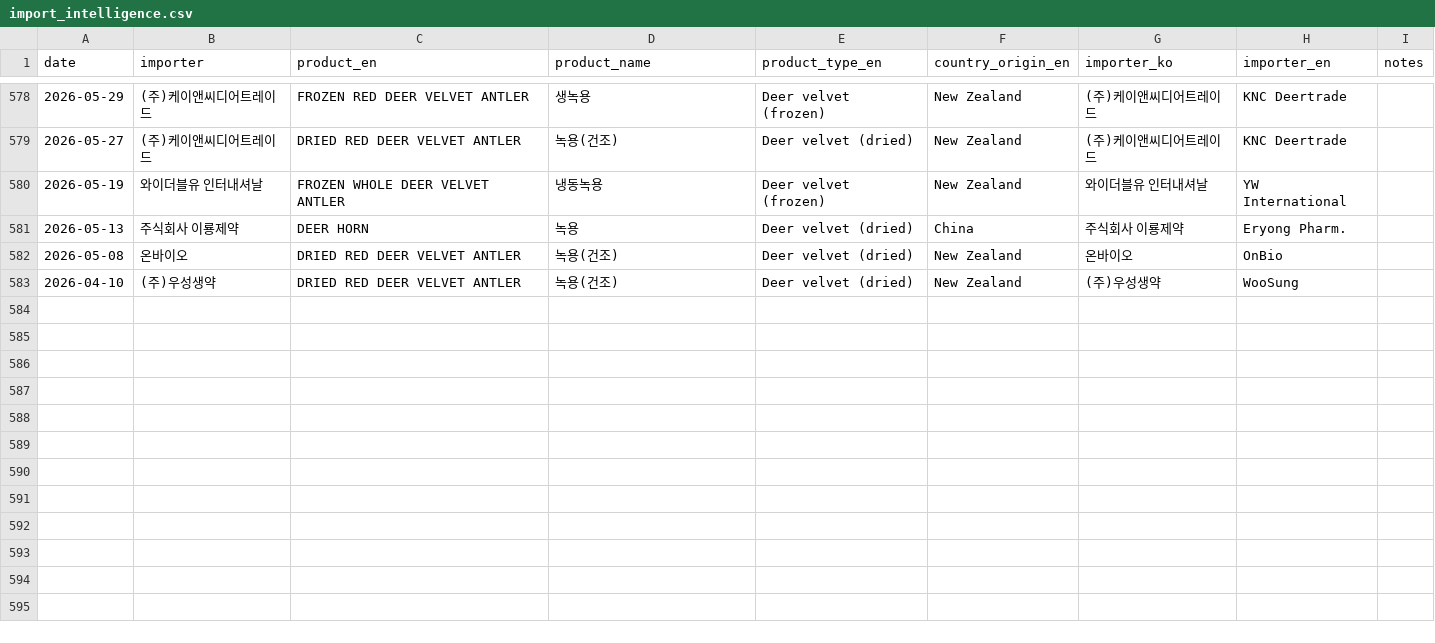
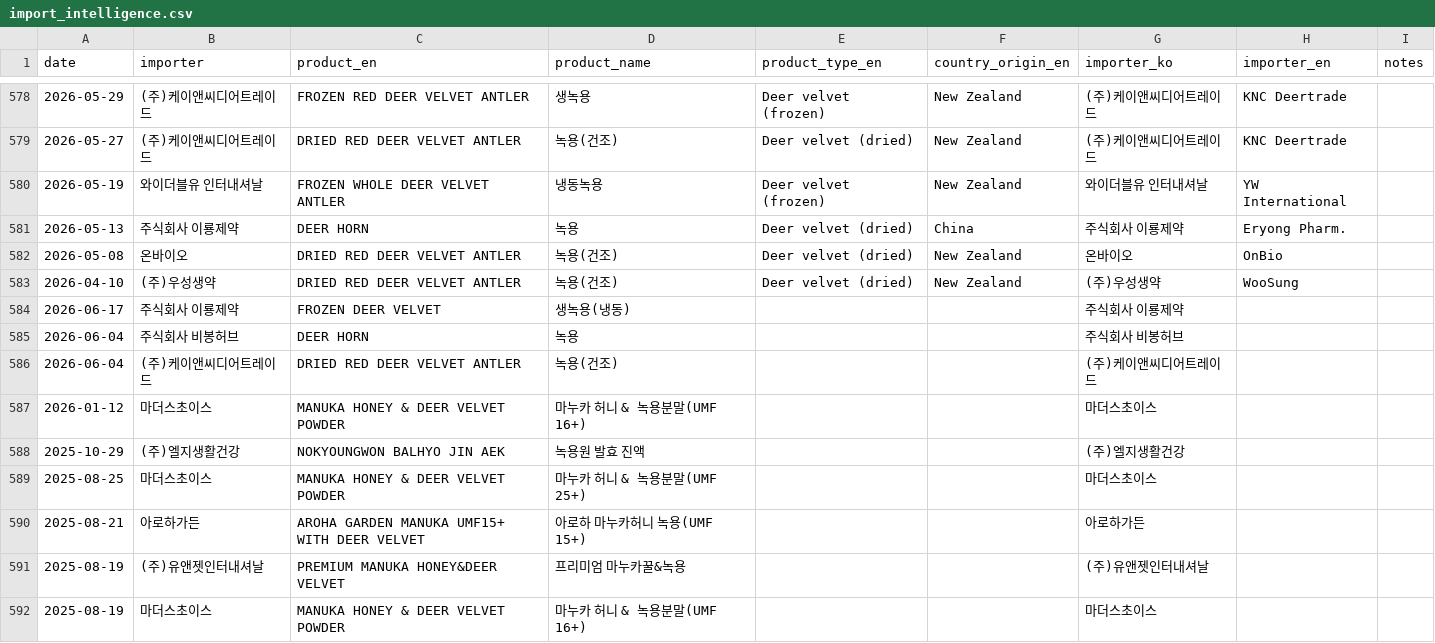
Before and after one commit to wkdjk/velvet-knowledge-hub, a CSV file: docs/downloads/import_intelligence.csv, drawn as a sheet; only a part is shown, gaps mark what is left out; the diff names each change by its address in the sheet, - before the commit and + after, or states it on an @@ line.

```diff
--- a/docs/downloads/import_intelligence.csv
+++ b/docs/downloads/import_intelligence.csv
+row 584: 2026-06-17 | 주식회사 이룡제약 | FROZEN DEER VELVET | 생녹용(냉동) |  |  | 주식회사 이룡제약
+row 585: 2026-06-04 | 주식회사 비봉허브 | DEER HORN | 녹용 |  |  | 주식회사 비봉허브
+row 586: 2026-06-04 | (주)케이앤씨디어트레이드 | DRIED RED DEER VELVET ANTLER | 녹용(건조) |  |  | (주)케이앤씨디어트레이드
+row 587: 2026-01-12 | 마더스초이스 | MANUKA HONEY & DEER VELVET POWDER | 마누카 허니 & 녹용분말(UMF 16+) |  |  | 마더스초이스
+row 588: 2025-10-29 | (주)엘지생활건강 | NOKYOUNGWON BALHYO JIN AEK | 녹용원 발효 진액 |  |  | (주)엘지생활건강
+row 589: 2025-08-25 | 마더스초이스 | MANUKA HONEY & DEER VELVET POWDER | 마누카 허니 & 녹용분말(UMF 25+) |  |  | 마더스초이스
+row 590: 2025-08-21 | 아로하가든 | AROHA GARDEN MANUKA UMF15+ WITH DEER VELVET | 아로하 마누카허니 녹용(UMF 15+) |  |  | 아로하가든
+row 591: 2025-08-19 | (주)유앤젯인터내셔날 | PREMIUM MANUKA HONEY&DEER VELVET | 프리미엄 마누카꿀&녹용 |  |  | (주)유앤젯인터내셔날
+row 592: 2025-08-19 | 마더스초이스 | MANUKA HONEY & DEER VELVET POWDER | 마누카 허니 & 녹용분말(UMF 16+) |  |  | 마더스초이스
```
Also changed, not shown: 2 other files.
